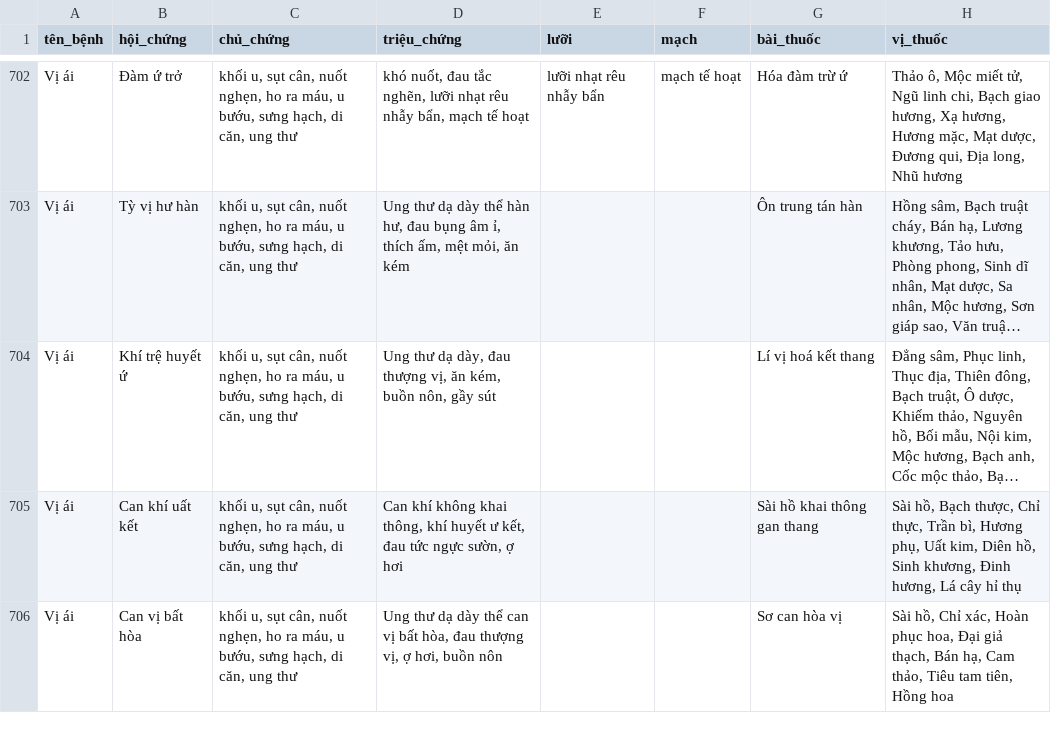
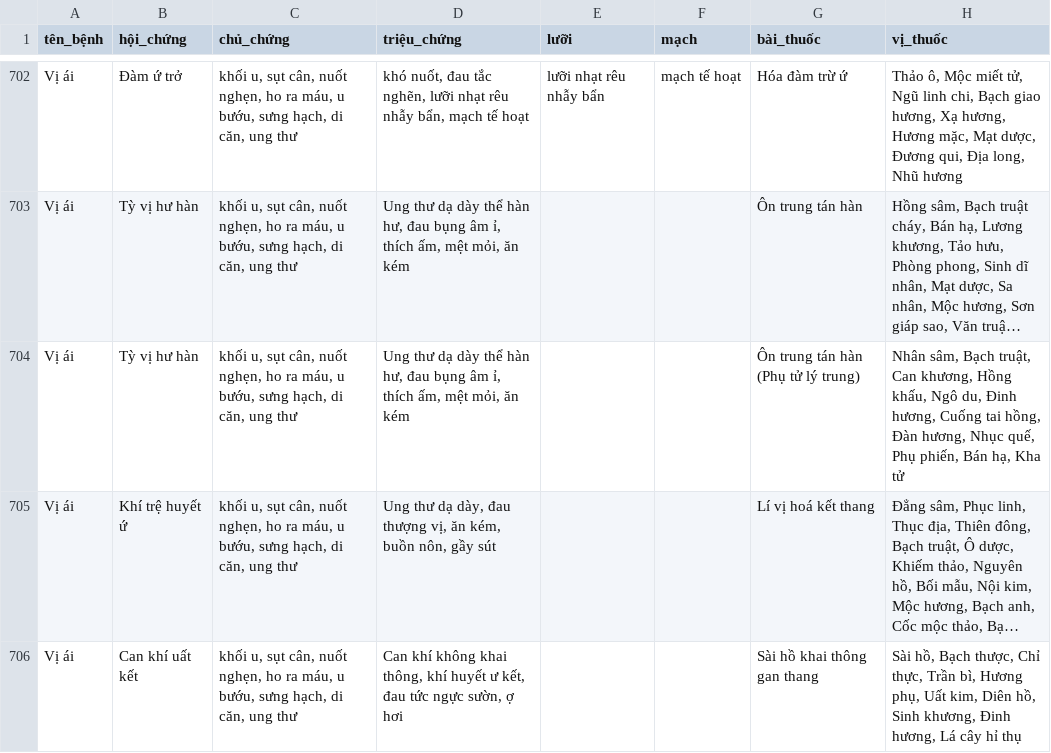
Before and after one commit to hoangkv567-cyber/Care-Ask-AI, a CSV file: data/Medicine_clean.csv, drawn as a sheet; only a part is shown, gaps mark what is left out; the shorter side is filled out with more unchanged rows; long unchanged cells end in …; the diff names each change by its address in the sheet, - before the commit and + after, or states it on an @@ line.

```diff
--- a/data/Medicine_clean.csv
+++ b/data/Medicine_clean.csv
+row 704: Vị ái | Tỳ vị hư hàn | khối u, sụt cân, nuốt nghẹn, ho ra máu, u bướu, sưng hạch, di căn, ung thư | Ung thư dạ dày thể hàn hư, đau bụng âm ỉ, thích ấm, mệt mỏi, ăn kém |  |  | Ôn trung tán hàn (Phụ tử lý trung) | Nhân sâm, Bạch truật, Can khương, Hồng khấu, Ngô du, Đinh hương, Cuống tai hồng, Đàn hương, Nhục quế, Phụ phiến, Bán hạ, Kha tử
```
Also changed, not shown: 2 other files.
